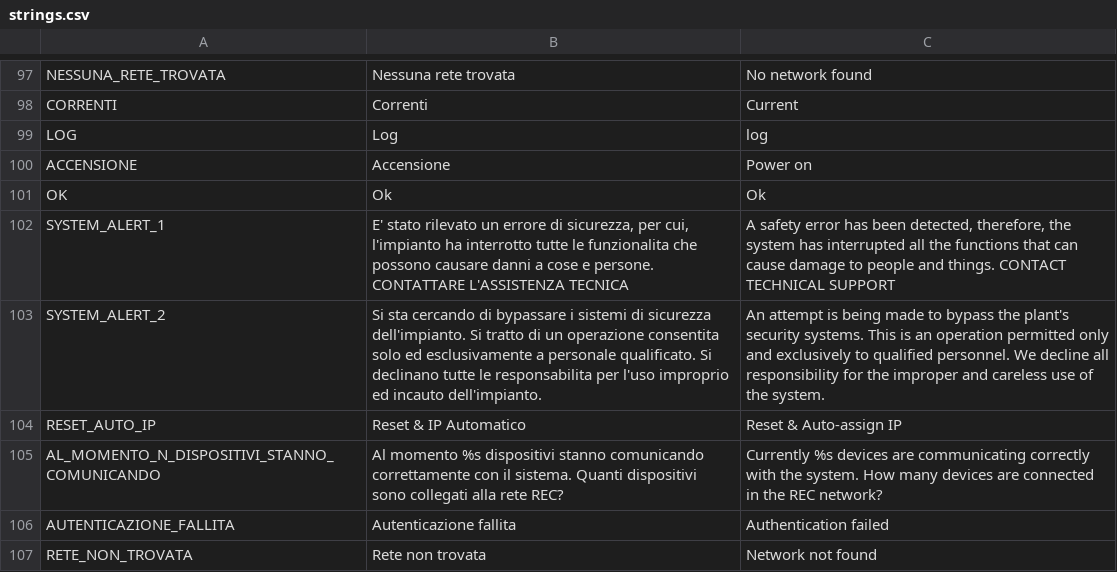
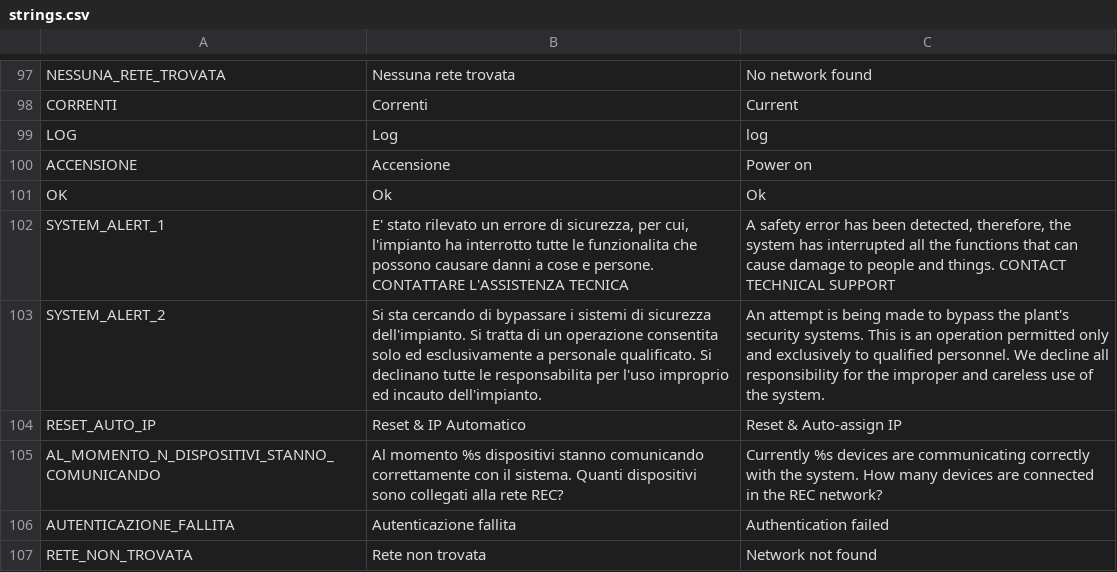
Before and after one commit to HSW-Bologna/easyconnect, a CSV file: assets/translations/strings/strings.csv, drawn as a sheet; only a part is shown, gaps mark what is left out.

```diff
--- a/assets/translations/strings/strings.csv
+++ b/assets/translations/strings/strings.csv
@@ -102,3 +102,3 @@ OK, Ok, Ok
 SYSTEM_ALERT_1, "E' stato rilevato un errore di sicurezza, per cui, l'impianto ha interrotto tutte le funzionalita che possono causare danni a cose e persone. CONTATTARE L'ASSISTENZA TECNICA", "A safety error has been detected, therefore, the system has interrupted all the functions that can cause damage to people and things. CONTACT TECHNICAL SUPPORT"
-SYSTEM_ALERT_2, Si sta cercando di bypassare i sistemi di sicurezza dell'impianto. Si tratto di un operazione consentita solo ed esclusivamente a personale qualificato. Si declinano tutte le responsabilita per l'uso improprio ed incauto dell'impianto.,An attempt is being made to bypass the plant's security systems. This is an operation permitted only and exclusively to qualified personnel. We decline all responsibility for the improper and careless use of the system.
+SYSTEM_ALERT_2, Si sta cercando di bypassare i sistemi di sicurezza dell'impianto. Si tratta di un operazione consentita solo ed esclusivamente a personale qualificato. Si declinano tutte le responsabilita per l'uso improprio ed incauto dell'impianto.,An attempt is being made to bypass the plant's security systems. This is an operation permitted only and exclusively to qualified personnel. We decline all responsibility for the improper and careless use of the system.
 RESET_AUTO_IP, Reset & IP Automatico, Reset & Auto-assign IP
```
Also changed, not shown: 17 other files.
